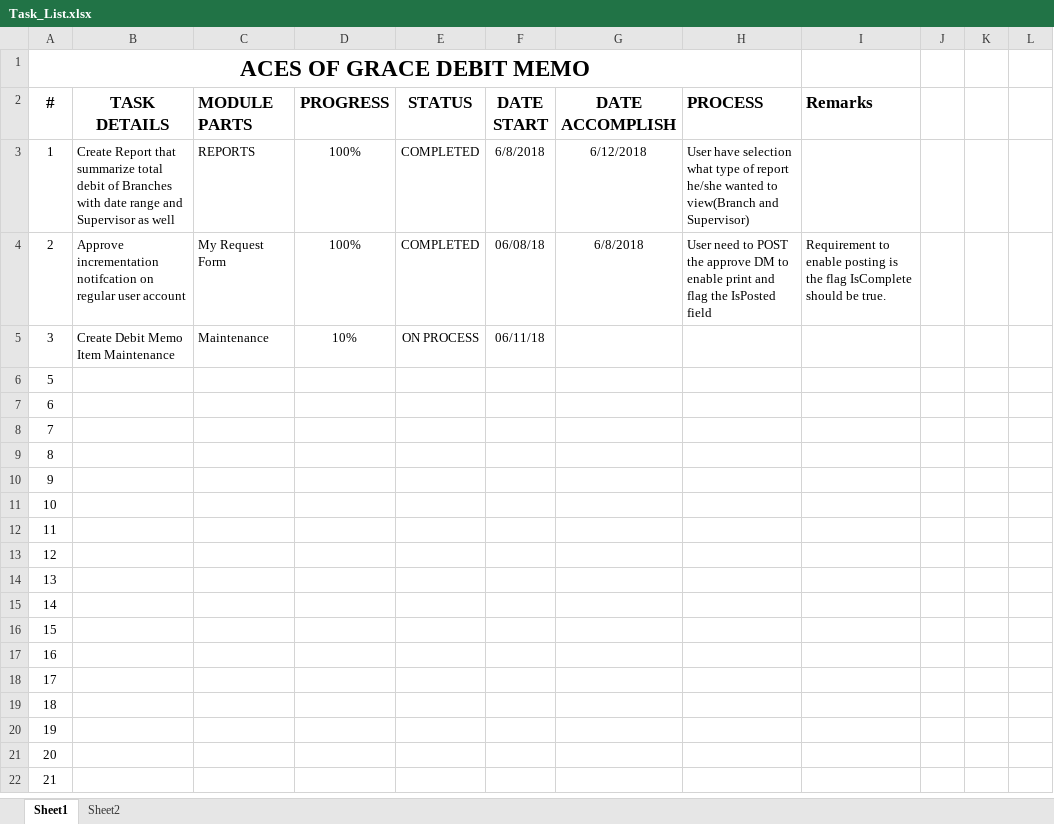
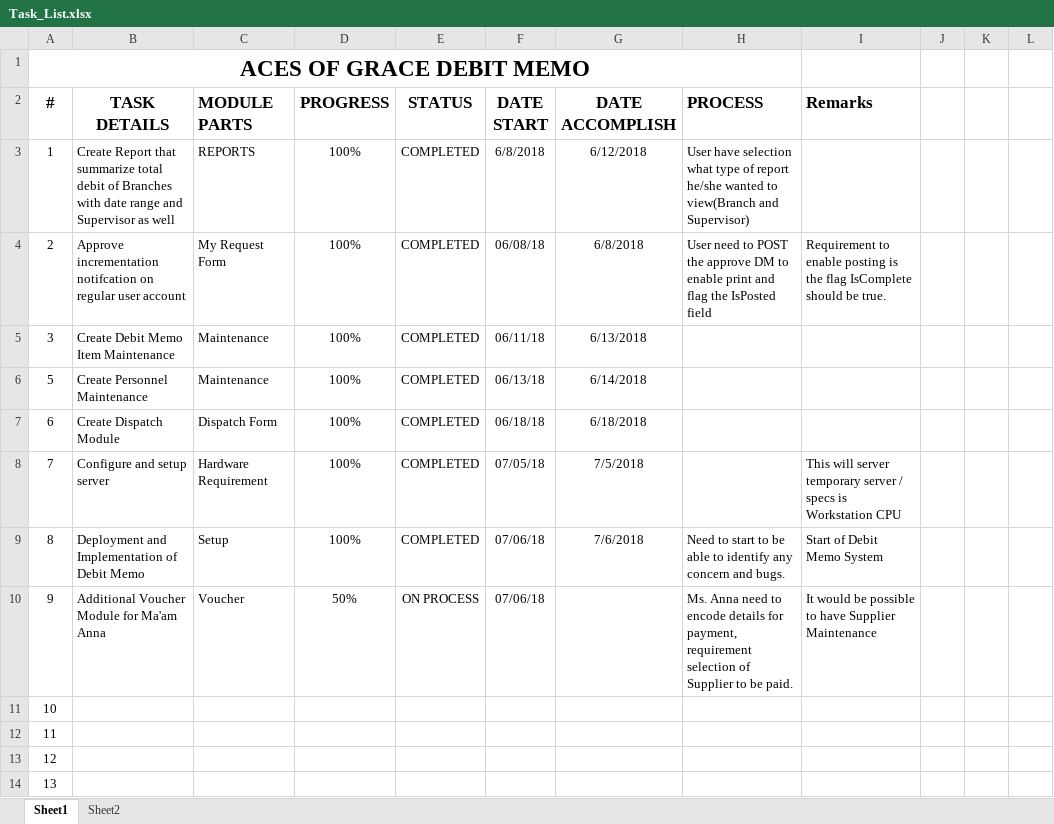
Before and after one commit to russelxrussel/AGC_DebitMemo, an Excel workbook: Task_List.xlsx, sheet Sheet1, drawn as a sheet; only a part is shown; the shorter side is filled out with more unchanged rows; values as stored, in another font and other column widths than the file's, no borders; the diff names each change by its address in the sheet, - before the commit and + after, or states it on an @@ line.

```diff
--- a/Task_List.xlsx (sheet Sheet1)
+++ b/Task_List.xlsx (sheet Sheet1)
-D5 (PROGRESS): 10%
+D5 (PROGRESS): 100%
-E5 (STATUS): ON PROCESS
+E5 (STATUS): COMPLETED
-G5 (DATE ACCOMPLISH): (empty)
+G5 (DATE ACCOMPLISH): 6/13/2018
-B6 (TASK DETAILS): (empty)
+B6 (TASK DETAILS): Create Personnel Maintenance
-C6 (MODULE PARTS): (empty)
+C6 (MODULE PARTS): Maintenance
-D6:D9 (PROGRESS): (empty)
+D6:D9 (PROGRESS): 100%
-E6:E9 (STATUS): (empty)
+E6:E9 (STATUS): COMPLETED
-F6 (DATE START): (empty)
+F6 (DATE START): 06/13/18
-G6 (DATE ACCOMPLISH): (empty)
+G6 (DATE ACCOMPLISH): 6/14/2018
-B7 (TASK DETAILS): (empty)
+B7 (TASK DETAILS): Create Dispatch Module
-C7 (MODULE PARTS): (empty)
+C7 (MODULE PARTS): Dispatch Form
-F7 (DATE START): (empty)
+F7 (DATE START): 06/18/18
-G7 (DATE ACCOMPLISH): (empty)
+G7 (DATE ACCOMPLISH): 6/18/2018
-B8 (TASK DETAILS): (empty)
+B8 (TASK DETAILS): Configure and setup server
-C8 (MODULE PARTS): (empty)
+C8 (MODULE PARTS): Hardware Requirement
-F8 (DATE START): (empty)
+F8 (DATE START): 07/05/18
-G8 (DATE ACCOMPLISH): (empty)
+G8 (DATE ACCOMPLISH): 7/5/2018
-I8 (Remarks): (empty)
+I8 (Remarks): This will server temporary server / specs is Workstation CPU
-B9 (TASK DETAILS): (empty)
+B9 (TASK DETAILS): Deployment and Implementation of Debit Memo
-C9 (MODULE PARTS): (empty)
+C9 (MODULE PARTS): Setup
-F9:F10 (DATE START): (empty)
+F9:F10 (DATE START): 07/06/18
-G9 (DATE ACCOMPLISH): (empty)
+G9 (DATE ACCOMPLISH): 7/6/2018
-H9 (PROCESS): (empty)
+H9 (PROCESS): Need to start to be able to identify any concern and bugs.
-I9 (Remarks): (empty)
+I9 (Remarks): Start of Debit Memo System
-B10 (TASK DETAILS): (empty)
+B10 (TASK DETAILS): Additional Voucher Module for Ma'am Anna
-C10 (MODULE PARTS): (empty)
+C10 (MODULE PARTS): Voucher
-D10 (PROGRESS): (empty)
+D10 (PROGRESS): 50%
-E10 (STATUS): (empty)
+E10 (STATUS): ON PROCESS
-H10 (PROCESS): (empty)
+H10 (PROCESS): Ms. Anna need to encode details for payment, requirement selection of Supplier to be paid.
-I10 (Remarks): (empty)
+I10 (Remarks): It would be possible to have Supplier Maintenance
```
Also changed, not shown: 36 other files.
